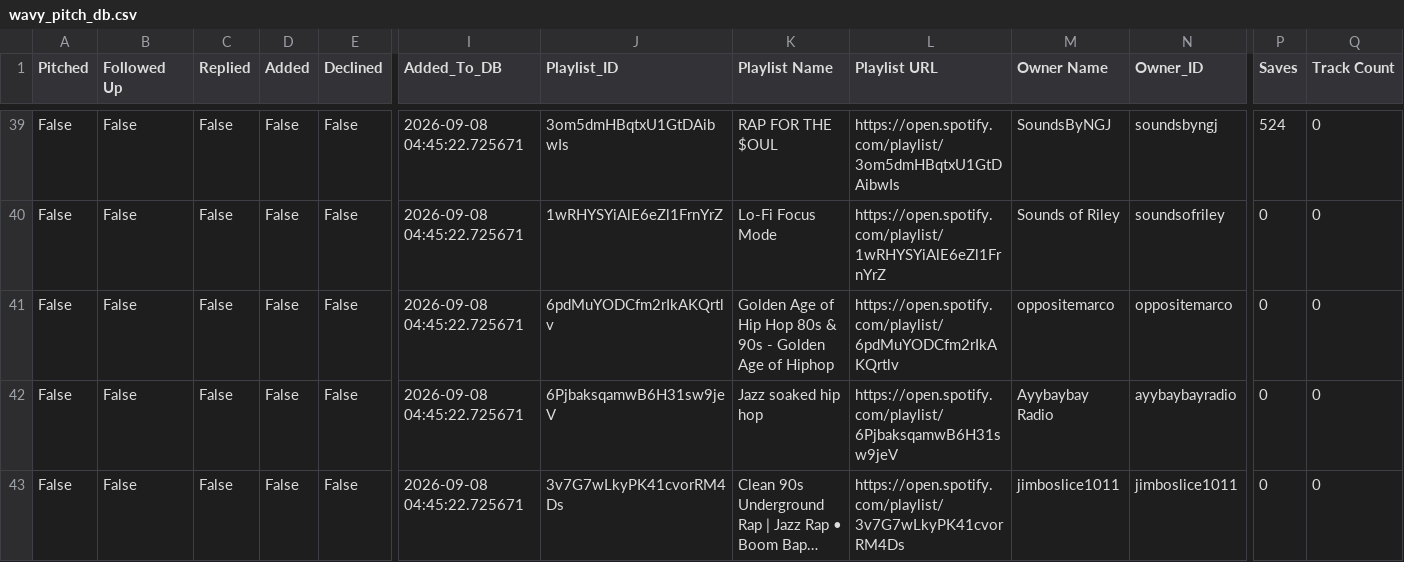
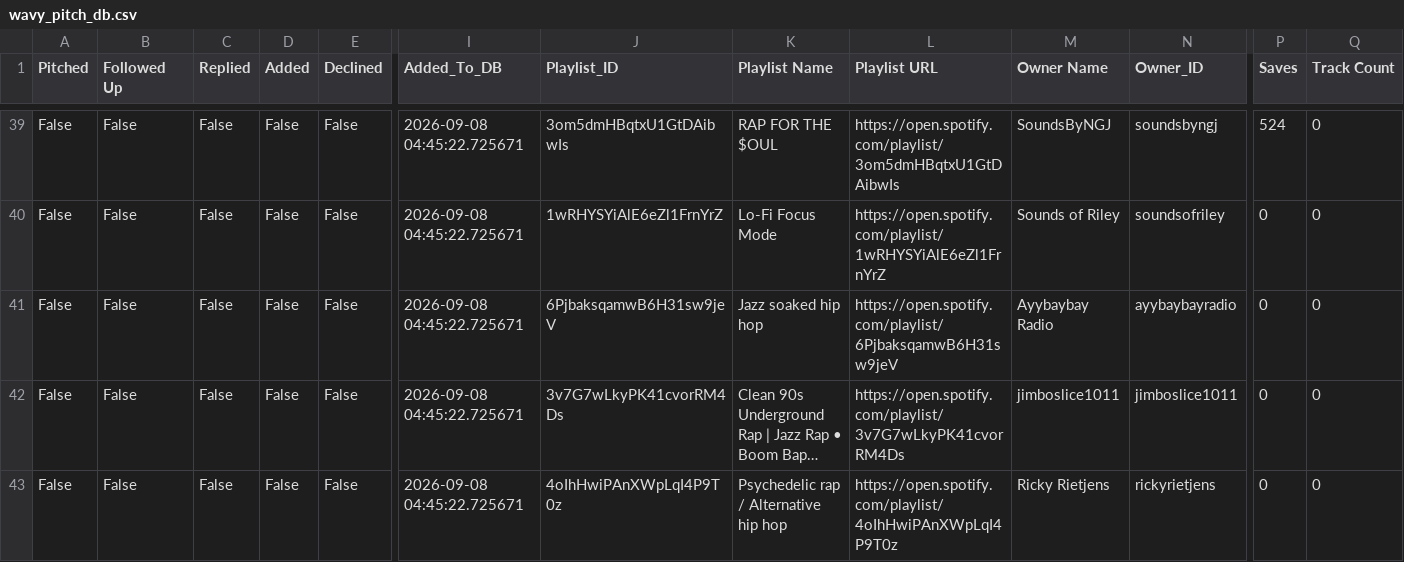
Before and after one commit to alexsamey95/wavypitch, a CSV file: wavy_pitch_db.csv, drawn as a sheet; only a part is shown, gaps mark what is left out; the shorter side is filled out with more unchanged rows; long unchanged cells end in …; rows hold the shown columns only; the diff names each change by its address in the sheet, - before the commit and + after, or states it on an @@ line.

Commit message:
wavy pitch data: update wavy_pitch_db.csv

```diff
--- a/wavy_pitch_db.csv
+++ b/wavy_pitch_db.csv
-row 41: False | False | False | False | False | 2026-09-08 04:45:22.725671 | 6pdMuYODCfm2rIkAKQrtlv | Golden Age of Hip Hop 80s & 90s - Golden Age of Hiphop | https://open.spotify.com/playlist/6pdMuYODCfm2rIkAKQrtlv | oppositemarco | oppositemarco | 0 | 0
```
